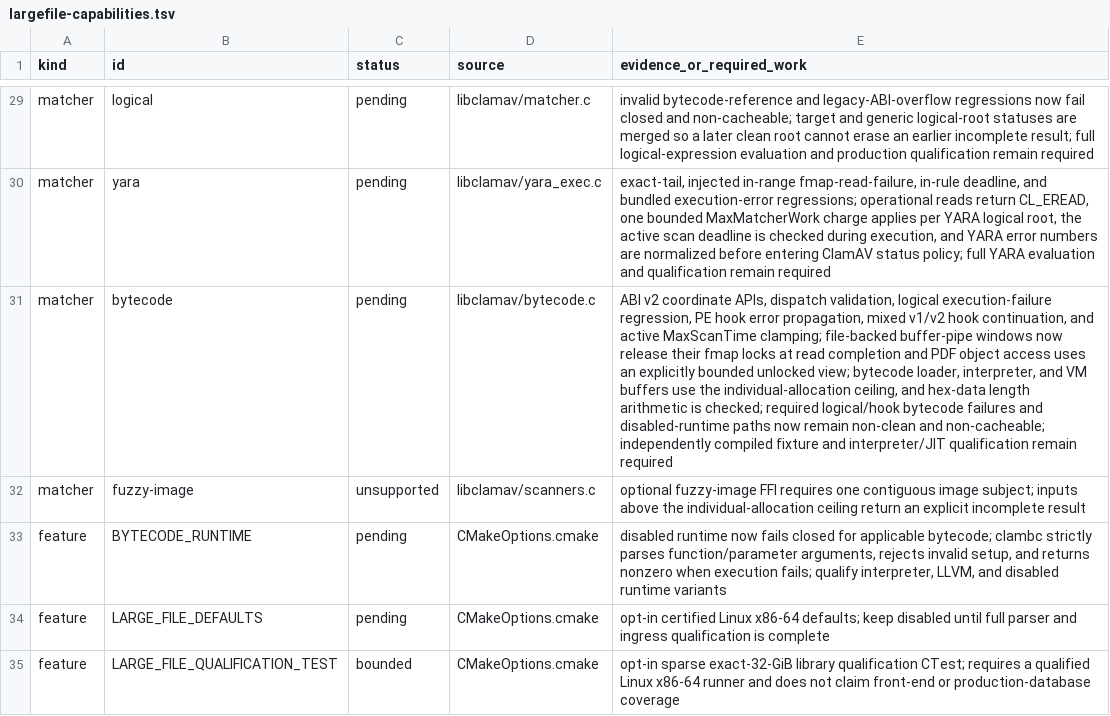
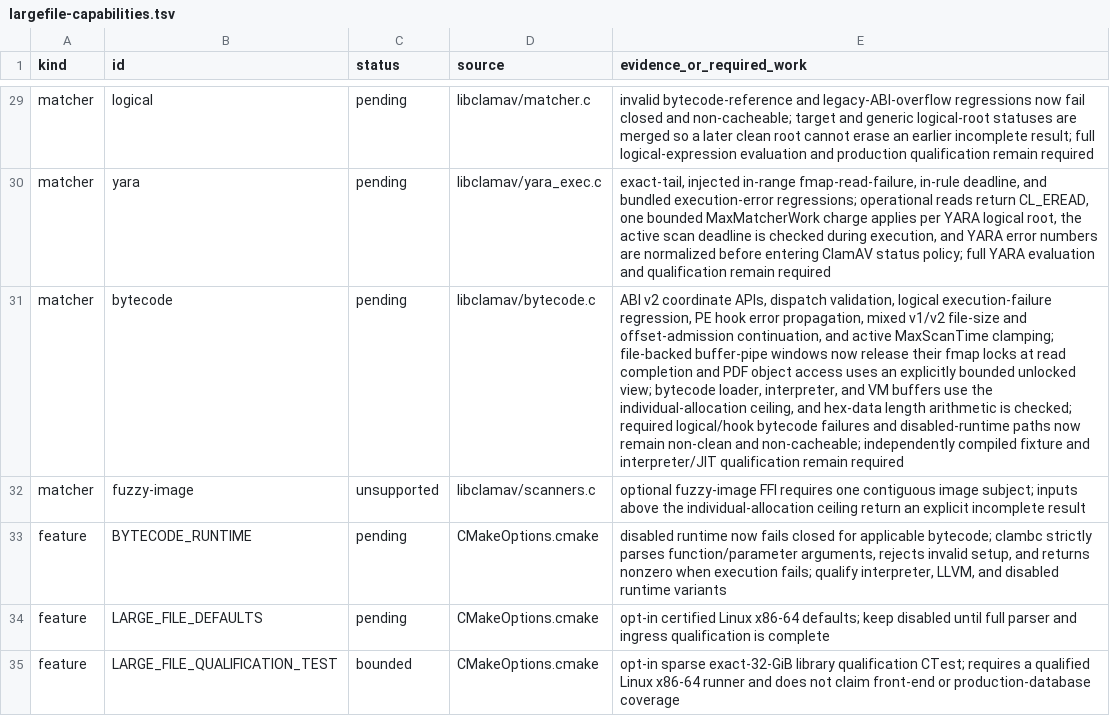
Before and after one commit to NeonGameStudios/ClamAV-32gb, a TSV file: docs/largefile-capabilities.tsv, drawn as a sheet; only a part is shown, gaps mark what is left out; the diff names each change by its address in the sheet, - before the commit and + after, or states it on an @@ line.

Commit message:
Continue mixed bytecode hooks after offset overflow

```diff
--- a/docs/largefile-capabilities.tsv
+++ b/docs/largefile-capabilities.tsv
-E31 (evidence_or_required_work): …mixed v1/v2 hook continuation, and…
+E31 (evidence_or_required_work): …mixed v1/v2 file-size and offset-admission continuation, and…
```
Also changed, not shown: 8 other files.
